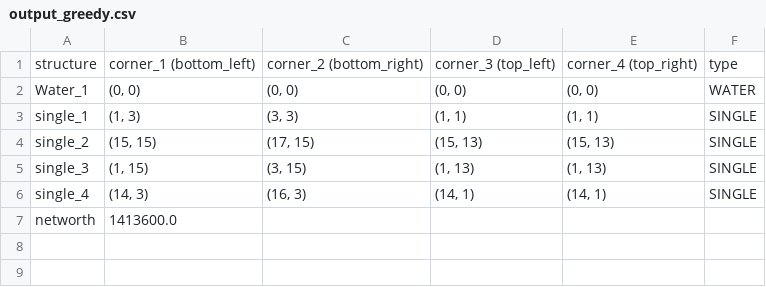
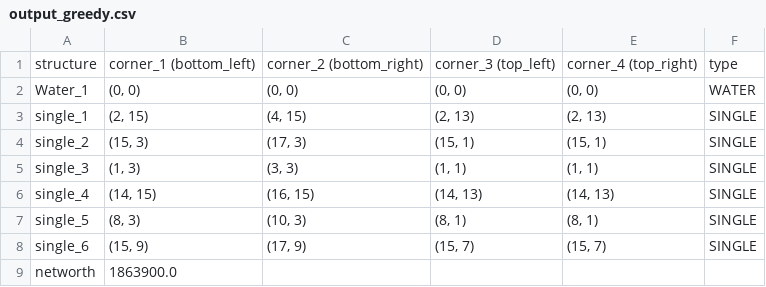
Before and after one commit to AnneWZonneveld/amstelhaege, a CSV file: data/output/csv/output_greedy.csv, drawn as a sheet.

Commit message:
Added strategy Greedy

```diff
--- a/data/output/csv/output_greedy.csv
+++ b/data/output/csv/output_greedy.csv
@@ -2,6 +2,8 @@ structure,corner_1 (bottom_left),corner_2 (bottom_right),corner_3 (top_left),cor
 Water_1,"(0, 0)","(0, 0)","(0, 0)","(0, 0)",WATER
-single_1,"(1, 3)","(3, 3)","(1, 1)","(1, 1)",SINGLE
-single_2,"(15, 15)","(17, 15)","(15, 13)","(15, 13)",SINGLE
-single_3,"(1, 15)","(3, 15)","(1, 13)","(1, 13)",SINGLE
-single_4,"(14, 3)","(16, 3)","(14, 1)","(14, 1)",SINGLE
-networth,1413600.0
+single_1,"(2, 15)","(4, 15)","(2, 13)","(2, 13)",SINGLE
+single_2,"(15, 3)","(17, 3)","(15, 1)","(15, 1)",SINGLE
+single_3,"(1, 3)","(3, 3)","(1, 1)","(1, 1)",SINGLE
+single_4,"(14, 15)","(16, 15)","(14, 13)","(14, 13)",SINGLE
+single_5,"(8, 3)","(10, 3)","(8, 1)","(8, 1)",SINGLE
+single_6,"(15, 9)","(17, 9)","(15, 7)","(15, 7)",SINGLE
+networth,1863900.0
```
Also changed, not shown: 4 other files.
